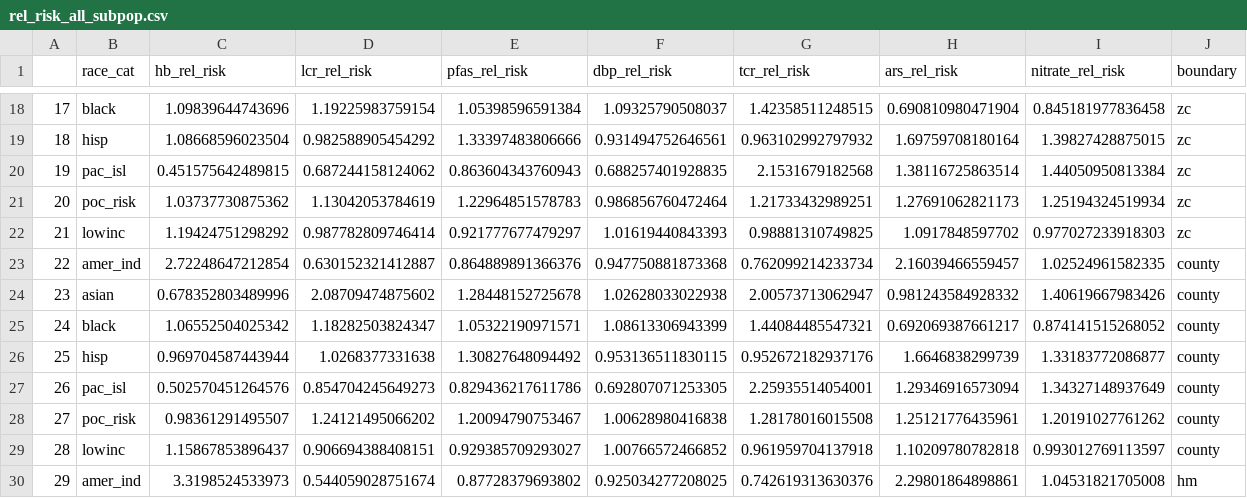
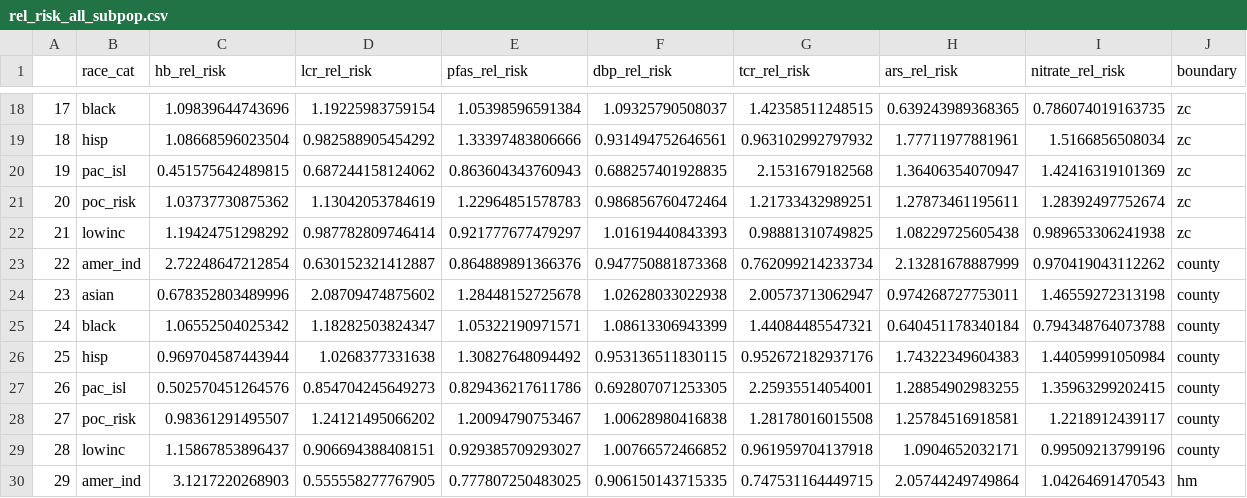
Before and after one commit to wesaustin/ej_service_areas, a CSV file: data/rel_risk_all_subpop.csv, drawn as a sheet; only a part is shown, gaps mark what is left out; the diff covers the shown part only.

Commit message:
Restoring presentation, data, and code updates from last week
Several files went out of sync due to conflicting Onedrive and Github versions, meaning that the arsenic and nitrate code/data was out of date. The same goes for the HB violation and LCR data. This should restore things to their prior state.

```diff
--- a/data/rel_risk_all_subpop.csv
+++ b/data/rel_risk_all_subpop.csv
@@ -18,13 +18,13 @@
-"17","black",1.09839644743696,1.19225983759154,1.05398596591384,1.09325790508037,1.42358511248515,0.690810980471904,0.845181977836458,"zc"
-"18","hisp",1.08668596023504,0.982588905454292,1.33397483806666,0.931494752646561,0.963102992797932,1.69759708180164,1.39827428875015,"zc"
-"19","pac_isl",0.451575642489815,0.687244158124062,0.863604343760943,0.688257401928835,2.1531679182568,1.38116725863514,1.44050950813384,"zc"
-"20","poc_risk",1.03737730875362,1.13042053784619,1.22964851578783,0.986856760472464,1.21733432989251,1.27691062821173,1.25194324519934,"zc"
-"21","lowinc",1.19424751298292,0.987782809746414,0.921777677479297,1.01619440843393,0.98881310749825,1.0917848597702,0.977027233918303,"zc"
-"22","amer_ind",2.72248647212854,0.630152321412887,0.864889891366376,0.947750881873368,0.762099214233734,2.16039466559457,1.02524961582335,"county"
-"23","asian",0.678352803489996,2.08709474875602,1.28448152725678,1.02628033022938,2.00573713062947,0.981243584928332,1.40619667983426,"county"
-"24","black",1.06552504025342,1.18282503824347,1.05322190971571,1.08613306943399,1.44084485547321,0.692069387661217,0.874141515268052,"county"
-"25","hisp",0.969704587443944,1.0268377331638,1.30827648094492,0.953136511830115,0.952672182937176,1.6646838299739,1.33183772086877,"county"
-"26","pac_isl",0.502570451264576,0.854704245649273,0.829436217611786,0.692807071253305,2.25935514054001,1.29346916573094,1.34327148937649,"county"
-"27","poc_risk",0.98361291495507,1.24121495066202,1.20094790753467,1.00628980416838,1.28178016015508,1.25121776435961,1.20191027761262,"county"
-"28","lowinc",1.15867853896437,0.906694388408151,0.929385709293027,1.00766572466852,0.961959704137918,1.10209780782818,0.993012769113597,"county"
-"29","amer_ind",3.3198524533973,0.544059028751674,0.87728379693802,0.925034277208025,0.742619313630376,2.29801864898861,1.04531821705008,"hm"
+"17","black",1.09839644743696,1.19225983759154,1.05398596591384,1.09325790508037,1.42358511248515,0.639243989368365,0.786074019163735,"zc"
+"18","hisp",1.08668596023504,0.982588905454292,1.33397483806666,0.931494752646561,0.963102992797932,1.77711977881961,1.5166856508034,"zc"
+"19","pac_isl",0.451575642489815,0.687244158124062,0.863604343760943,0.688257401928835,2.1531679182568,1.36406354070947,1.42416319101369,"zc"
+"20","poc_risk",1.03737730875362,1.13042053784619,1.22964851578783,0.986856760472464,1.21733432989251,1.27873461195611,1.28392497752674,"zc"
+"21","lowinc",1.19424751298292,0.987782809746414,0.921777677479297,1.01619440843393,0.98881310749825,1.08229725605438,0.989653306241938,"zc"
+"22","amer_ind",2.72248647212854,0.630152321412887,0.864889891366376,0.947750881873368,0.762099214233734,2.13281678887999,0.970419043112262,"county"
+"23","asian",0.678352803489996,2.08709474875602,1.28448152725678,1.02628033022938,2.00573713062947,0.974268727753011,1.46559272313198,"county"
+"24","black",1.06552504025342,1.18282503824347,1.05322190971571,1.08613306943399,1.44084485547321,0.640451178340184,0.794348764073788,"county"
+"25","hisp",0.969704587443944,1.0268377331638,1.30827648094492,0.953136511830115,0.952672182937176,1.74322349604383,1.44059991050984,"county"
+"26","pac_isl",0.502570451264576,0.854704245649273,0.829436217611786,0.692807071253305,2.25935514054001,1.28854902983255,1.35963299202415,"county"
+"27","poc_risk",0.98361291495507,1.24121495066202,1.20094790753467,1.00628980416838,1.28178016015508,1.25784516918581,1.2218912439117,"county"
+"28","lowinc",1.15867853896437,0.906694388408151,0.929385709293027,1.00766572466852,0.961959704137918,1.0904652032171,0.99509213799196,"county"
+"29","amer_ind",3.1217220268903,0.555558277767905,0.777807250483025,0.906150143715335,0.747531164449715,2.05744249749864,1.04264691470543,"hm"
```
Also changed, not shown: 74 edited cells elsewhere in this file, 34 other files.
